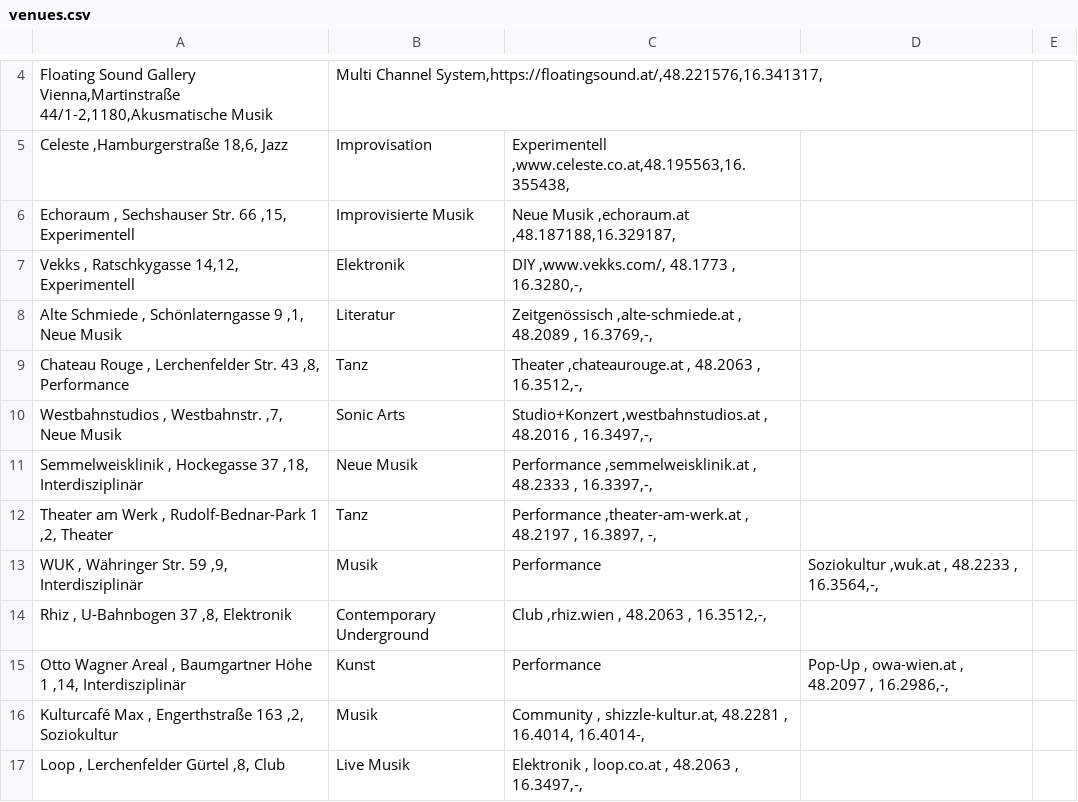
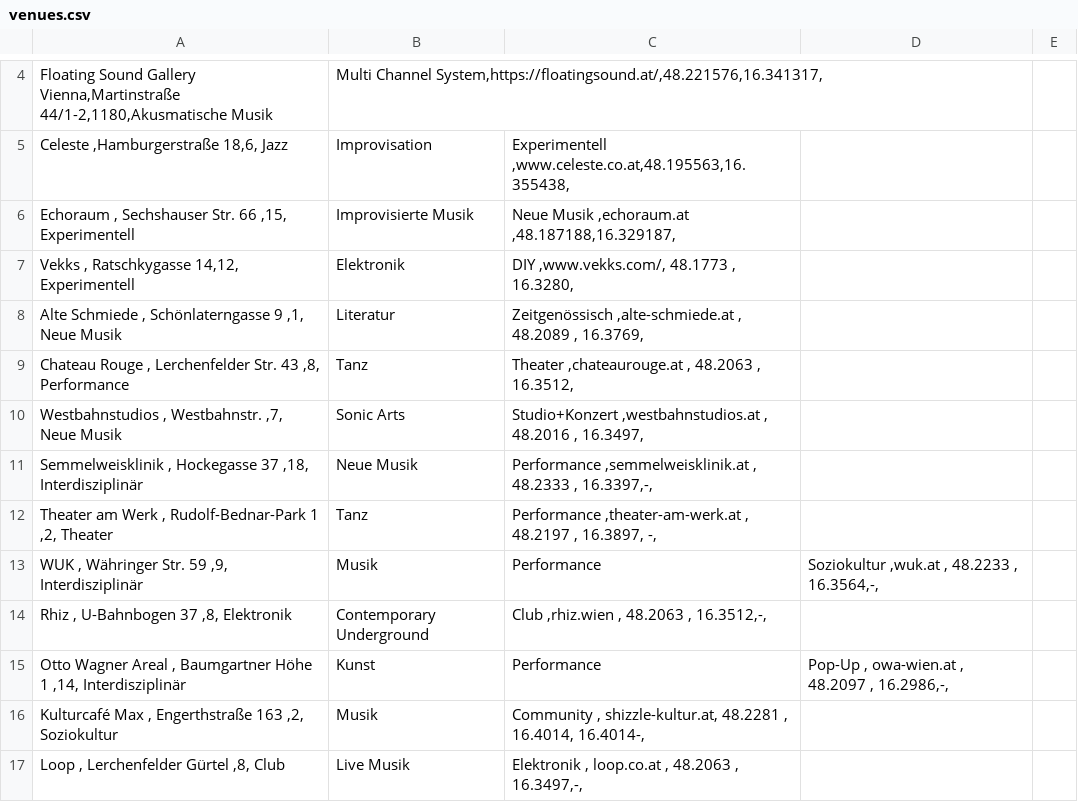
Before and after one commit to n7krk/musikoekosysteme-wien, a CSV file: venues.csv, drawn as a sheet; only a part is shown, gaps mark what is left out.

Commit message:
Update venues.csv

```diff
--- a/venues.csv
+++ b/venues.csv
@@ -6,6 +6,6 @@ Celeste  ,Hamburgerstraße 18,6, Jazz | Improvisation | Experimentell ,www.celes
 Echoraum , Sechshauser Str. 66 ,15, Experimentell | Improvisierte Musik | Neue Musik ,echoraum.at ,48.187188,16.329187,
-Vekks , Ratschkygasse 14,12, Experimentell | Elektronik | DIY ,www.vekks.com/, 48.1773 , 16.3280,-,
-Alte Schmiede , Schönlaterngasse 9 ,1, Neue Musik | Literatur | Zeitgenössisch ,alte-schmiede.at , 48.2089 , 16.3769,-,
-Chateau Rouge , Lerchenfelder Str. 43 ,8, Performance | Tanz | Theater ,chateaurouge.at , 48.2063 , 16.3512,-,
-Westbahnstudios , Westbahnstr. ,7, Neue Musik | Sonic Arts | Studio+Konzert ,westbahnstudios.at , 48.2016 , 16.3497,-,
+Vekks , Ratschkygasse 14,12, Experimentell | Elektronik | DIY ,www.vekks.com/, 48.1773 , 16.3280,
+Alte Schmiede , Schönlaterngasse 9 ,1, Neue Musik | Literatur | Zeitgenössisch ,alte-schmiede.at , 48.2089 , 16.3769,
+Chateau Rouge , Lerchenfelder Str. 43 ,8, Performance | Tanz | Theater ,chateaurouge.at , 48.2063 , 16.3512,
+Westbahnstudios , Westbahnstr. ,7, Neue Musik | Sonic Arts | Studio+Konzert ,westbahnstudios.at , 48.2016 , 16.3497,
 Semmelweisklinik , Hockegasse 37 ,18, Interdisziplinär | Neue Musik | Performance ,semmelweisklinik.at , 48.2333 , 16.3397,-,
```
